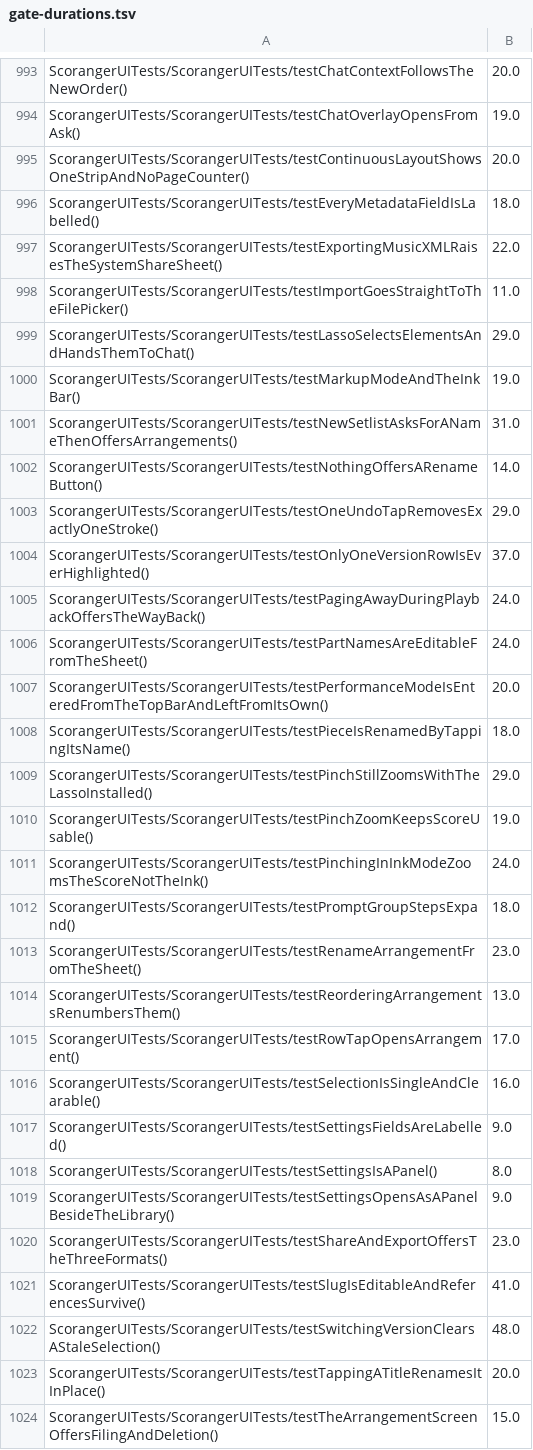
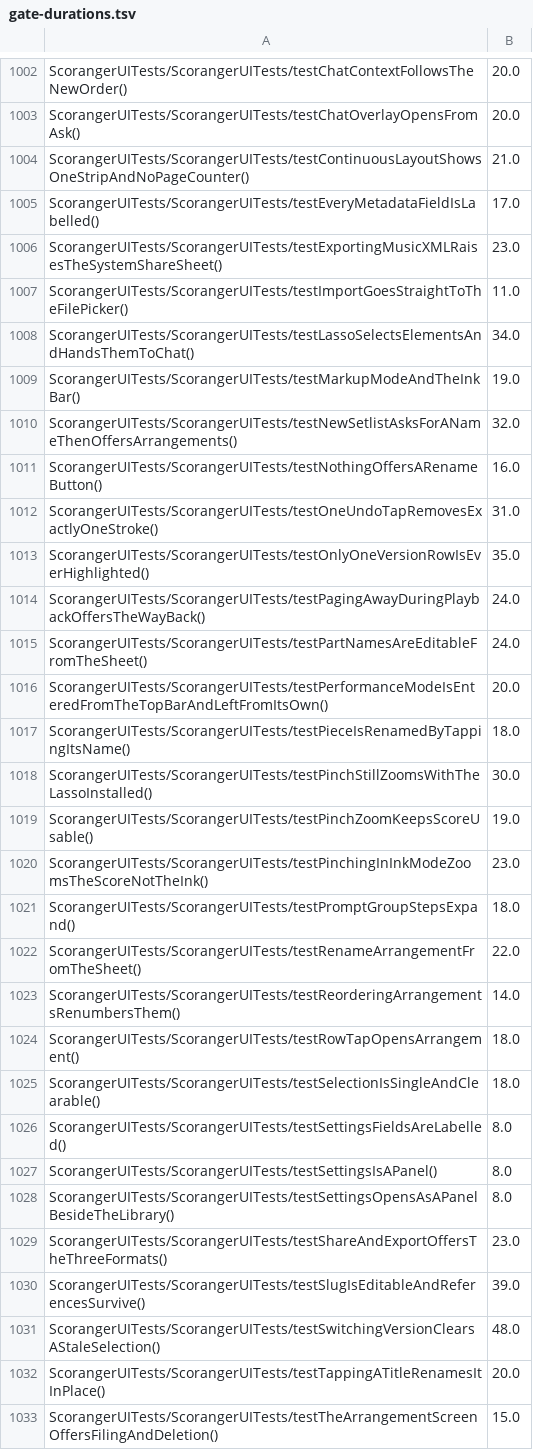
Before and after one commit to batchku/scoranger, a TSV file: ios/scripts/gate-durations.tsv, drawn as a sheet; only a part is shown, gaps mark what is left out; addresses are those after the commit; the diff covers the shown part only; the diff names each change by its address in the sheet, - before the commit and + after, or states it on an @@ line.

```diff
--- a/ios/scripts/gate-durations.tsv
+++ b/ios/scripts/gate-durations.tsv
-B1003: 19.0
+B1003: 20.0
-B1004: 20.0
+B1004: 21.0
-B1005: 18.0
+B1005: 17.0
-B1006: 22.0
+B1006: 23.0
-B1008: 29.0
+B1008: 34.0
-B1010: 31.0
+B1010: 32.0
-B1011: 14.0
+B1011: 16.0
-B1012: 29.0
+B1012: 31.0
-B1013: 37.0
+B1013: 35.0
-B1018: 29.0
+B1018: 30.0
-B1020: 24.0
+B1020: 23.0
-B1022: 23.0
+B1022: 22.0
-B1023: 13.0
+B1023: 14.0
-B1024: 17.0
+B1024: 18.0
-B1025: 16.0
+B1025: 18.0
-B1026: 9.0
+B1026: 8.0
-B1028: 9.0
+B1028: 8.0
-B1030: 41.0
+B1030: 39.0
```
Also changed, not shown: 9 added rows and 82 edited cells elsewhere in this file, 3 other files.
